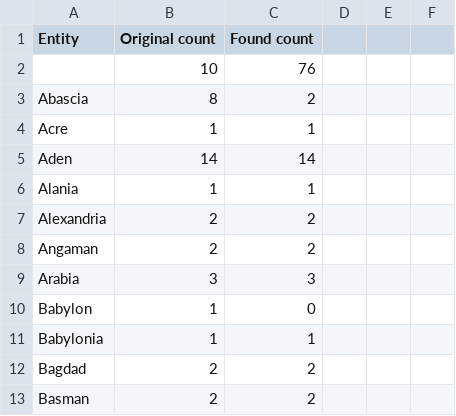
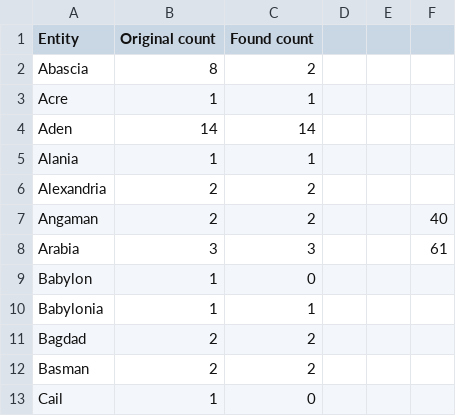
Before and after one commit to rutabakhda/retracing-the-travelogue, a CSV file: results/hugh-murray/part3/ner/result-analysis/Location-allenNLP.csv, drawn as a sheet; only a part is shown; the shorter side is filled out with more unchanged rows; removed rows and columns are numbered as before the commit, all else as after; the diff names each change by its address in the sheet, - before the commit and + after, or states it on an @@ line.

```diff
--- a/results/hugh-murray/part3/ner/result-analysis/Location-allenNLP.csv
+++ b/results/hugh-murray/part3/ner/result-analysis/Location-allenNLP.csv
-row 2:  | 10 | 76
-F7: (empty)
+F7: 40
-F8: (empty)
+F8: 61
```
Also changed, not shown: results/hugh-murray/part2/processed/part2-annotated-verbs.csv, results/hugh-murray/part3/ner/result-analysis/Person-allenNLP.csv, 12 other files.
